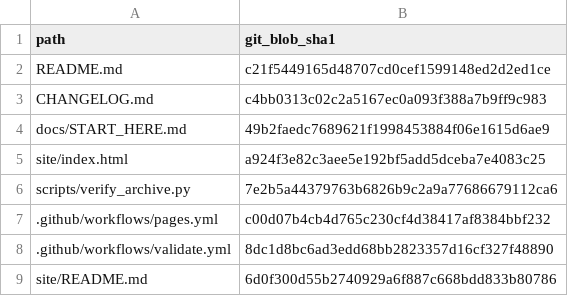
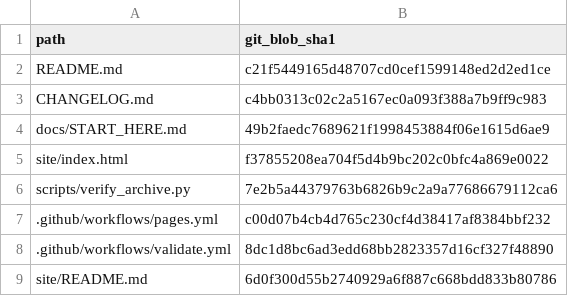
Before and after one commit to RV-crtl/Rydberg-Sensing-Research-Archive, a CSV file: docs/traceability/CURATED_DOCUMENT_BLOBS.csv, drawn as a sheet.

Commit message:
test(provenance): record exact hash for corrected website navigation

```diff
--- a/docs/traceability/CURATED_DOCUMENT_BLOBS.csv
+++ b/docs/traceability/CURATED_DOCUMENT_BLOBS.csv
@@ -4,3 +4,3 @@ CHANGELOG.md,c4bb0313c02c2a5167ec0a093f388a7b9ff9c983
 docs/START_HERE.md,49b2faedc7689621f1998453884f06e1615d6ae9
-site/index.html,a924f3e82c3aee5e192bf5add5dceba7e4083c25
+site/index.html,f37855208ea704f5d4b9bc202c0bfc4a869e0022
 scripts/verify_archive.py,7e2b5a44379763b6826b9c2a9a77686679112ca6
```
